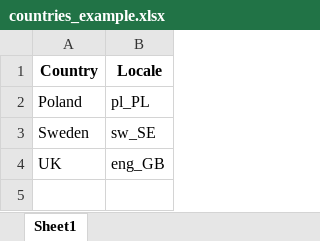
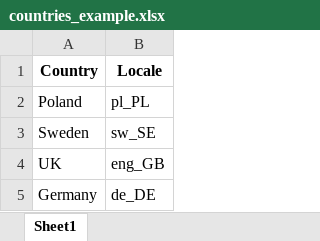
Before and after one commit to DonPablos-ts/country-locale-generator, an Excel workbook: countries_example.xlsx, sheet Sheet1, drawn as a sheet; values as stored, in another font and other column widths than the file's, no borders; the diff names each change by its address in the sheet, - before the commit and + after, or states it on an @@ line.

Commit message:
Add Germany

```diff
--- a/countries_example.xlsx (sheet Sheet1)
+++ b/countries_example.xlsx (sheet Sheet1)
+row 5: Germany | de_DE
```
Also changed, not shown: 3 other files.
